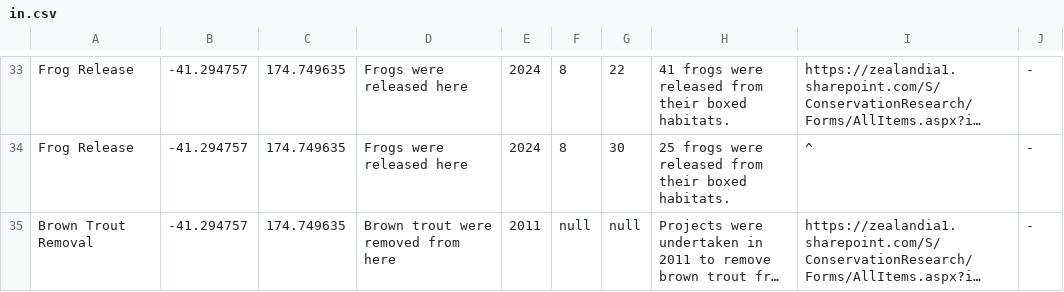
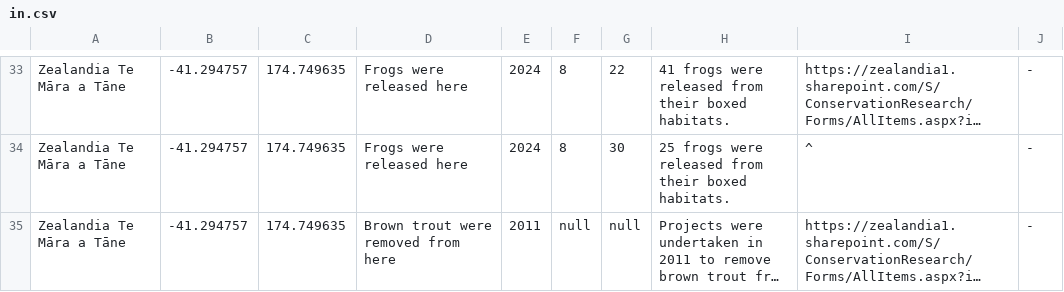
Before and after one commit to thomasjoleary/ZealandiaDashboard, a CSV file: data_conversion/in.csv, drawn as a sheet; only a part is shown, gaps mark what is left out; long unchanged cells end in …; the diff covers the shown part only; the diff names each change by its address in the sheet, - before the commit and + after, or states it on an @@ line.

Commit message:
Update data files

```diff
--- a/data_conversion/in.csv
+++ b/data_conversion/in.csv
-A33:A34: Frog Release
+A33:A34: Zealandia Te Māra a Tāne
-A35: Brown Trout Removal
+A35: Zealandia Te Māra a Tāne
```
Also changed, not shown: 22 edited cells elsewhere in this file, 3 other files.
